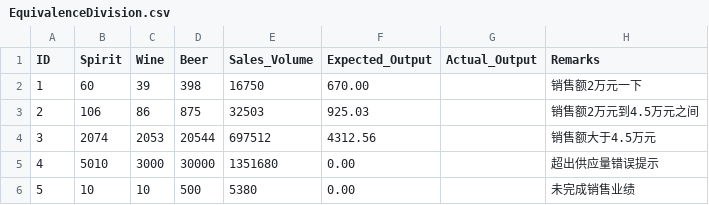
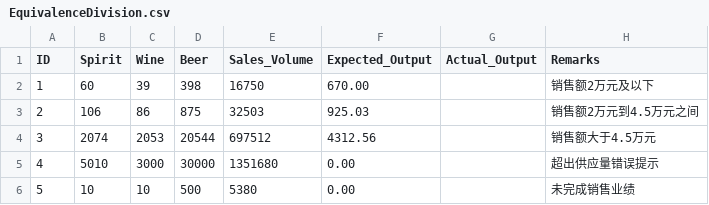
Before and after one commit to xiaxiaxiaxiaxiaruo/2017spring_SoftwareTester, a CSV file: EquivalenceDivision.csv, drawn as a sheet.

```diff
--- a/EquivalenceDivision.csv
+++ b/EquivalenceDivision.csv
@@ -1,3 +1,3 @@
 ID,Spirit,Wine,Beer,Sales_Volume,Expected_Output,Actual_Output,Remarks
-1,60,39,398,16750,670.00,,销售额2万元一下
+1,60,39,398,16750,670.00,,销售额2万元及以下
 2,106,86,875,32503,925.03,,销售额2万元到4.5万元之间
```
Also changed, not shown: test_example.csv.
